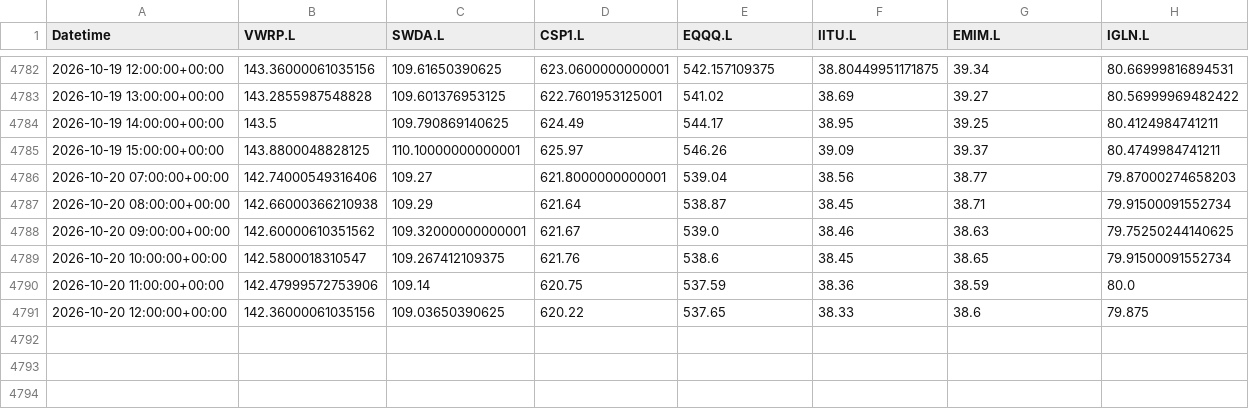
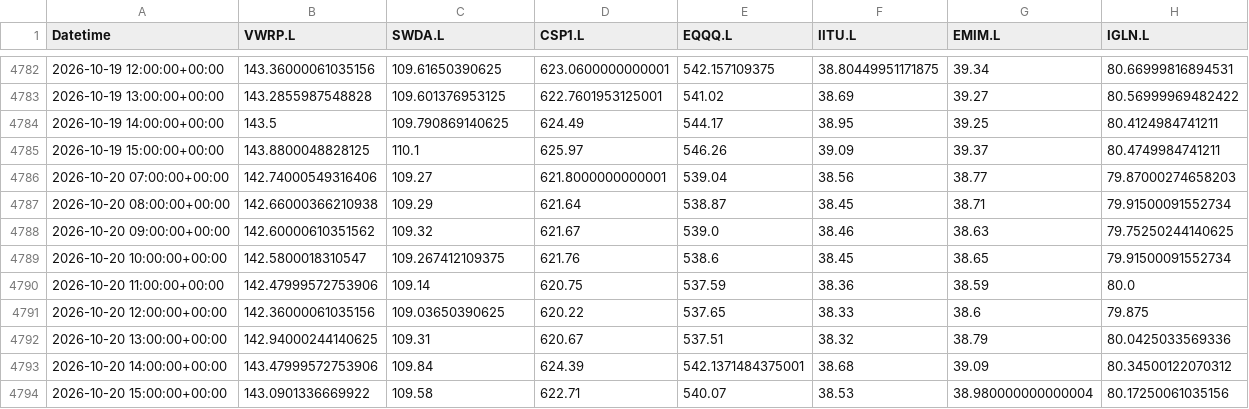
Before and after one commit to zpwhryv5gt-create/Momentum-trader, a CSV file: paper/signal_prices.csv, drawn as a sheet; only a part is shown, gaps mark what is left out.

Commit message:
Record audited V8 paper run

```diff
--- a/paper/signal_prices.csv
+++ b/paper/signal_prices.csv
@@ -4784,6 +4784,6 @@ Datetime,VWRP.L,SWDA.L,CSP1.L,EQQQ.L,IITU.L,EMIM.L,IGLN.L
 2026-10-19 14:00:00+00:00,143.5,109.790869140625,624.49,544.17,38.95,39.25,80.4124984741211
-2026-10-19 15:00:00+00:00,143.8800048828125,110.10000000000001,625.97,546.26,39.09,39.37,80.4749984741211
+2026-10-19 15:00:00+00:00,143.8800048828125,110.1,625.97,546.26,39.09,39.37,80.4749984741211
 2026-10-20 07:00:00+00:00,142.74000549316406,109.27,621.8000000000001,539.04,38.56,38.77,79.87000274658203
 2026-10-20 08:00:00+00:00,142.66000366210938,109.29,621.64,538.87,38.45,38.71,79.91500091552734
-2026-10-20 09:00:00+00:00,142.60000610351562,109.32000000000001,621.67,539.0,38.46,38.63,79.75250244140625
+2026-10-20 09:00:00+00:00,142.60000610351562,109.32,621.67,539.0,38.46,38.63,79.75250244140625
 2026-10-20 10:00:00+00:00,142.5800018310547,109.267412109375,621.76,538.6,38.45,38.65,79.91500091552734
@@ -4791 +4791,4 @@ Datetime,VWRP.L,SWDA.L,CSP1.L,EQQQ.L,IITU.L,EMIM.L,IGLN.L
 2026-10-20 12:00:00+00:00,142.36000061035156,109.03650390625,620.22,537.65,38.33,38.6,79.875
+2026-10-20 13:00:00+00:00,142.94000244140625,109.31,620.67,537.51,38.32,38.79,80.0425033569336
+2026-10-20 14:00:00+00:00,143.47999572753906,109.84,624.39,542.1371484375001,38.68,39.09,80.34500122070312
+2026-10-20 15:00:00+00:00,143.0901336669922,109.58,622.71,540.07,38.53,38.980000000000004,80.17250061035156
```
Also changed, not shown: paper/daily.csv, paper/valuations.csv, 3 other files.
